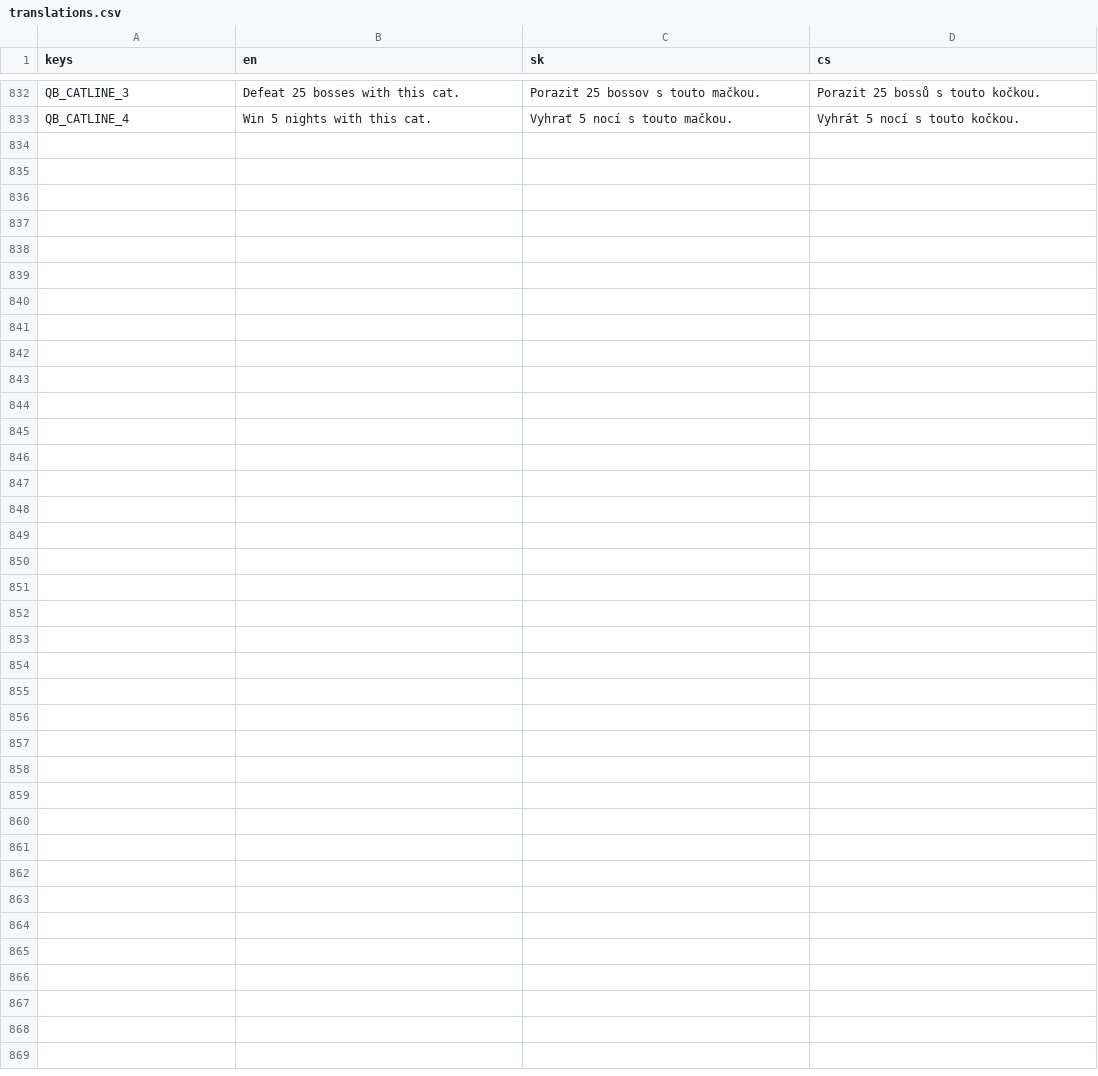
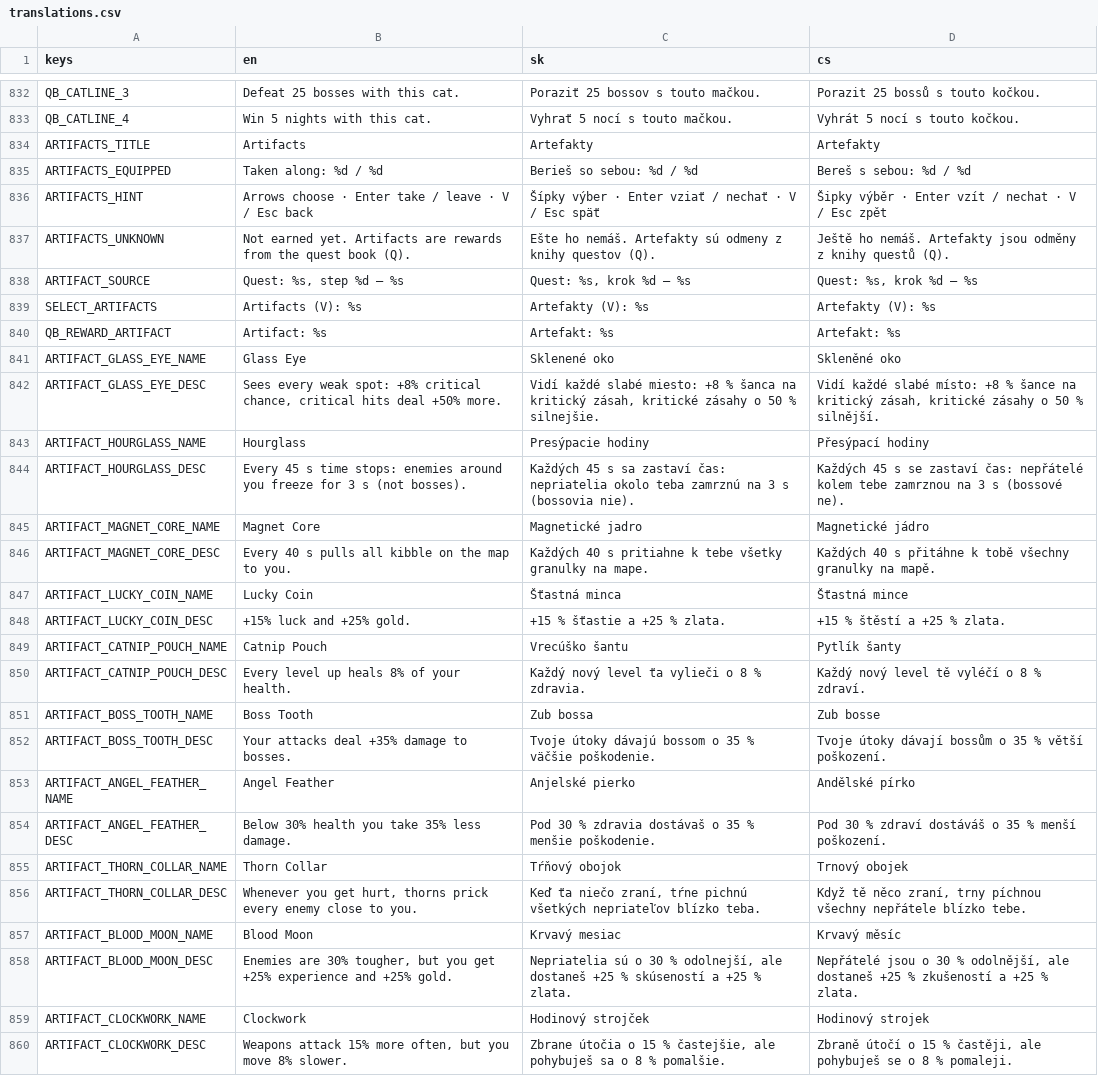
Before and after one commit to johnniccon01/cat-survivors, a CSV file: locale/translations.csv, drawn as a sheet; only a part is shown, gaps mark what is left out; the diff covers the shown part only; the diff names each change by its address in the sheet, - before the commit and + after, or states it on an @@ line.

```diff
--- a/locale/translations.csv
+++ b/locale/translations.csv
+row 834: ARTIFACTS_TITLE | Artifacts | Artefakty | Artefakty
+row 835: ARTIFACTS_EQUIPPED | Taken along: %d / %d | Berieš so sebou: %d / %d | Bereš s sebou: %d / %d
+row 836: ARTIFACTS_HINT | Arrows choose · Enter take / leave · V / Esc back | Šípky výber · Enter vziať / nechať · V / Esc späť | Šipky výběr · Enter vzít / nechat · V / Esc zpět
+row 837: ARTIFACTS_UNKNOWN | Not earned yet. Artifacts are rewards from the quest book (Q). | Ešte ho nemáš. Artefakty sú odmeny z knihy questov (Q). | Ještě ho nemáš. Artefakty jsou odměny z knihy questů (Q).
+row 838: ARTIFACT_SOURCE | Quest: %s, step %d – %s | Quest: %s, krok %d – %s | Quest: %s, krok %d – %s
+row 839: SELECT_ARTIFACTS | Artifacts (V): %s | Artefakty (V): %s | Artefakty (V): %s
+row 840: QB_REWARD_ARTIFACT | Artifact: %s | Artefakt: %s | Artefakt: %s
+row 841: ARTIFACT_GLASS_EYE_NAME | Glass Eye | Sklenené oko | Skleněné oko
+row 842: ARTIFACT_GLASS_EYE_DESC | Sees every weak spot: +8% critical chance, critical hits deal +50% more. | Vidí každé slabé miesto: +8 % šanca na kritický zásah, kritické zásahy o 50 % silnejšie. | Vidí každé slabé místo: +8 % šance na kritický zásah, kritické zásahy o 50 % silnější.
+row 843: ARTIFACT_HOURGLASS_NAME | Hourglass | Presýpacie hodiny | Přesýpací hodiny
+row 844: ARTIFACT_HOURGLASS_DESC | Every 45 s time stops: enemies around you freeze for 3 s (not bosses). | Každých 45 s sa zastaví čas: nepriatelia okolo teba zamrznú na 3 s (bossovia nie). | Každých 45 s se zastaví čas: nepřátelé kolem tebe zamrznou na 3 s (bossové ne).
+row 845: ARTIFACT_MAGNET_CORE_NAME | Magnet Core | Magnetické jadro | Magnetické jádro
+row 846: ARTIFACT_MAGNET_CORE_DESC | Every 40 s pulls all kibble on the map to you. | Každých 40 s pritiahne k tebe všetky granulky na mape. | Každých 40 s přitáhne k tobě všechny granulky na mapě.
+row 847: ARTIFACT_LUCKY_COIN_NAME | Lucky Coin | Šťastná minca | Šťastná mince
+row 848: ARTIFACT_LUCKY_COIN_DESC | +15% luck and +25% gold. | +15 % šťastie a +25 % zlata. | +15 % štěstí a +25 % zlata.
+row 849: ARTIFACT_CATNIP_POUCH_NAME | Catnip Pouch | Vrecúško šantu | Pytlík šanty
+row 850: ARTIFACT_CATNIP_POUCH_DESC | Every level up heals 8% of your health. | Každý nový level ťa vylieči o 8 % zdravia. | Každý nový level tě vyléčí o 8 % zdraví.
+row 851: ARTIFACT_BOSS_TOOTH_NAME | Boss Tooth | Zub bossa | Zub bosse
+row 852: ARTIFACT_BOSS_TOOTH_DESC | Your attacks deal +35% damage to bosses. | Tvoje útoky dávajú bossom o 35 % väčšie poškodenie. | Tvoje útoky dávají bossům o 35 % větší poškození.
+row 853: ARTIFACT_ANGEL_FEATHER_NAME | Angel Feather | Anjelské pierko | Andělské pírko
+row 854: ARTIFACT_ANGEL_FEATHER_DESC | Below 30% health you take 35% less damage. | Pod 30 % zdravia dostávaš o 35 % menšie poškodenie. | Pod 30 % zdraví dostáváš o 35 % menší poškození.
+row 855: ARTIFACT_THORN_COLLAR_NAME | Thorn Collar | Tŕňový obojok | Trnový obojek
+row 856: ARTIFACT_THORN_COLLAR_DESC | Whenever you get hurt, thorns prick every enemy close to you. | Keď ťa niečo zraní, tŕne pichnú všetkých nepriateľov blízko teba. | Když tě něco zraní, trny píchnou všechny nepřátele blízko tebe.
+row 857: ARTIFACT_BLOOD_MOON_NAME | Blood Moon | Krvavý mesiac | Krvavý měsíc
+row 858: ARTIFACT_BLOOD_MOON_DESC | Enemies are 30% tougher, but you get +25% experience and +25% gold. | Nepriatelia sú o 30 % odolnejší, ale dostaneš +25 % skúseností a +25 % zlata. | Nepřátelé jsou o 30 % odolnější, ale dostaneš +25 % zkušeností a +25 % zlata.
+row 859: ARTIFACT_CLOCKWORK_NAME | Clockwork | Hodinový strojček | Hodinový strojek
+row 860: ARTIFACT_CLOCKWORK_DESC | Weapons attack 15% more often, but you move 8% slower. | Zbrane útočia o 15 % častejšie, ale pohybuješ sa o 8 % pomalšie. | Zbraně útočí o 15 % častěji, ale pohybuješ se o 8 % pomaleji.
```
Also changed, not shown: 3 edited cells elsewhere in this file, 19 other files.
